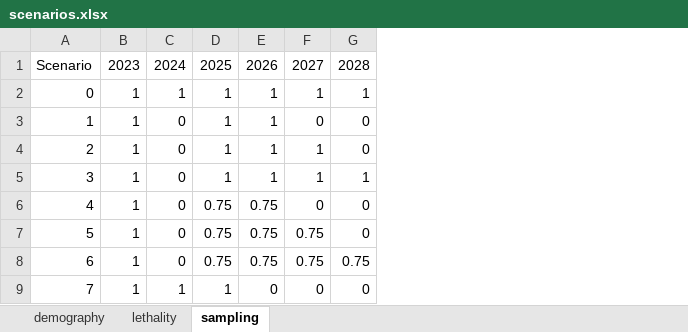
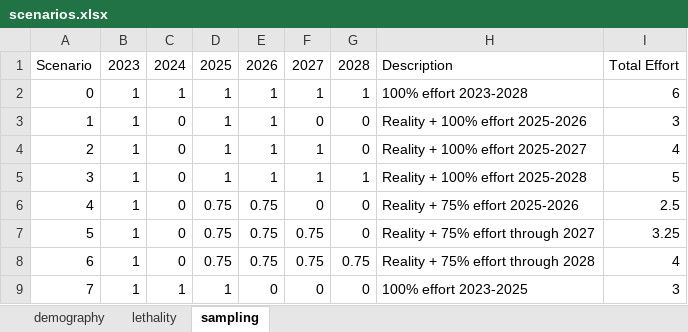
Before and after one commit to eirenjacobson/walrusCKMR, an Excel workbook: simulation/scenarios.xlsx, sheet sampling, drawn as a sheet; values as stored, in another font and other column widths than the file's, no borders; the diff names each change by its address in the sheet, - before the commit and + after, or states it on an @@ line.

Commit message:
Added descriptions to scenarios

```diff
--- a/simulation/scenarios.xlsx (sheet sampling)
+++ b/simulation/scenarios.xlsx (sheet sampling)
+column H, rows 1-9: Description | 100% effort 2023-2028 | Reality + 100% effort 2025-2026 | Reality + 100% effort 2025-2027 | Reality + 100% effort 2025-2028 | Reality + 75% effort 2025-2026 | Reality + 75% effort through 2027 | Reality + 75% effort through 2028 | 100% effort 2023-2025
+column I, rows 1-9: Total Effort | 6 | 3 | 4 | 5 | 2.5 | 3.25 | 4 | 3
```
Also changed, not shown: sheet demography.
